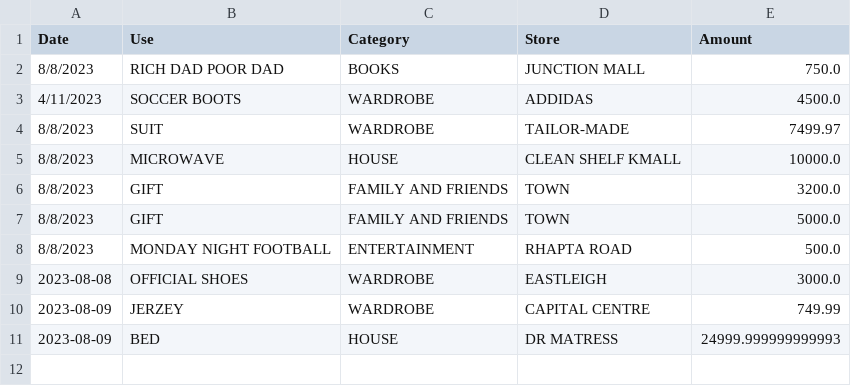
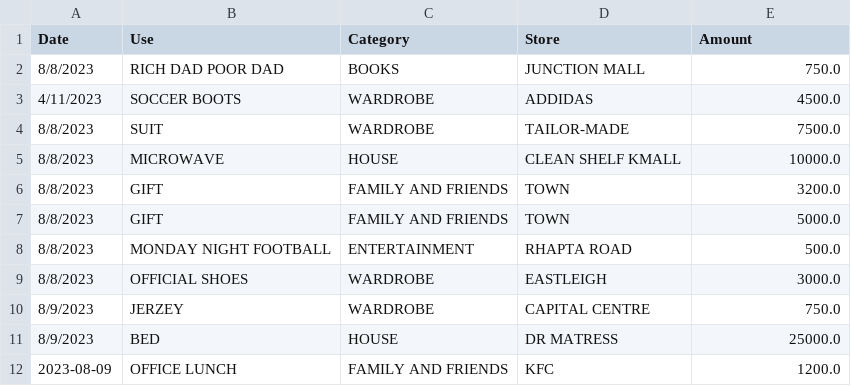
Before and after one commit to chete-py/expenditure_tracker, a CSV file: expenses.csv, drawn as a sheet.

Commit message:
newupdates

```diff
--- a/expenses.csv
+++ b/expenses.csv
@@ -3,3 +3,3 @@ Date,Use,Category,Store,Amount
 4/11/2023,SOCCER BOOTS,WARDROBE,ADDIDAS,4500.0
-8/8/2023,SUIT,WARDROBE,TAILOR-MADE,7499.97
+8/8/2023,SUIT,WARDROBE,TAILOR-MADE,7500.0
 8/8/2023,MICROWAVE,HOUSE,CLEAN SHELF KMALL,10000.0
@@ -8,4 +8,5 @@ Date,Use,Category,Store,Amount
 8/8/2023,MONDAY NIGHT FOOTBALL,ENTERTAINMENT,RHAPTA ROAD,500.0
-2023-08-08,OFFICIAL SHOES,WARDROBE,EASTLEIGH,3000.0
-2023-08-09,JERZEY,WARDROBE,CAPITAL CENTRE,749.99
-2023-08-09,BED,HOUSE,DR MATRESS,24999.999999999993
+8/8/2023,OFFICIAL SHOES,WARDROBE,EASTLEIGH,3000.0
+8/9/2023,JERZEY,WARDROBE,CAPITAL CENTRE,750.0
+8/9/2023,BED,HOUSE,DR MATRESS,25000.0
+2023-08-09,OFFICE LUNCH,FAMILY AND FRIENDS,KFC,1200.0
```
